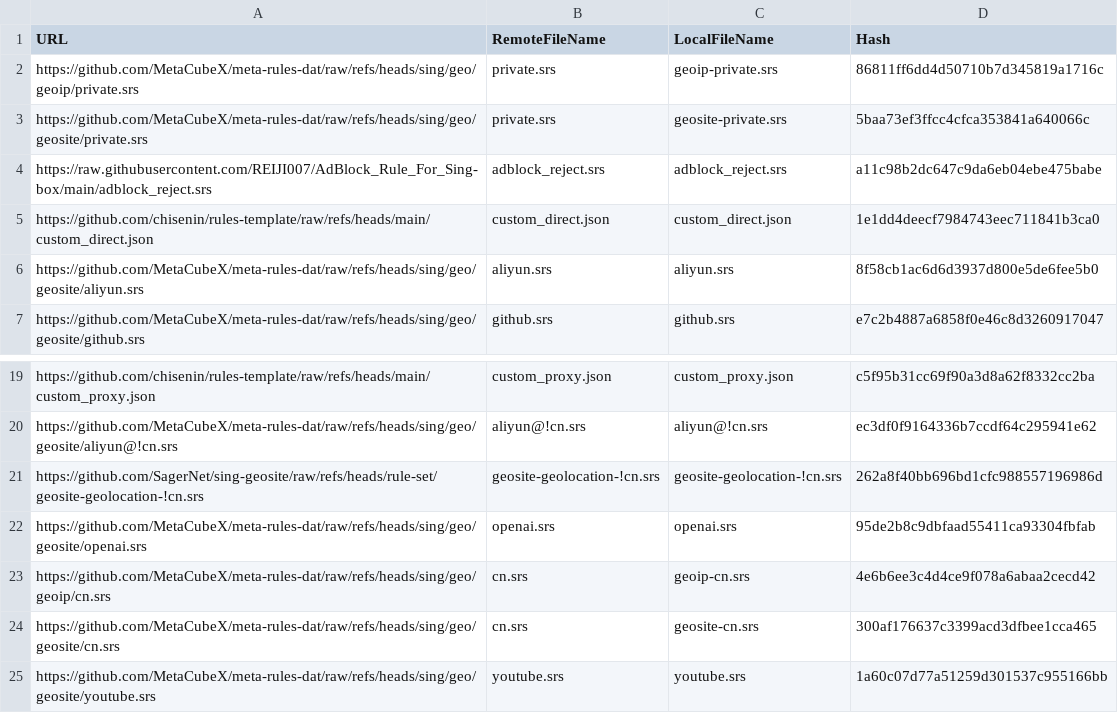
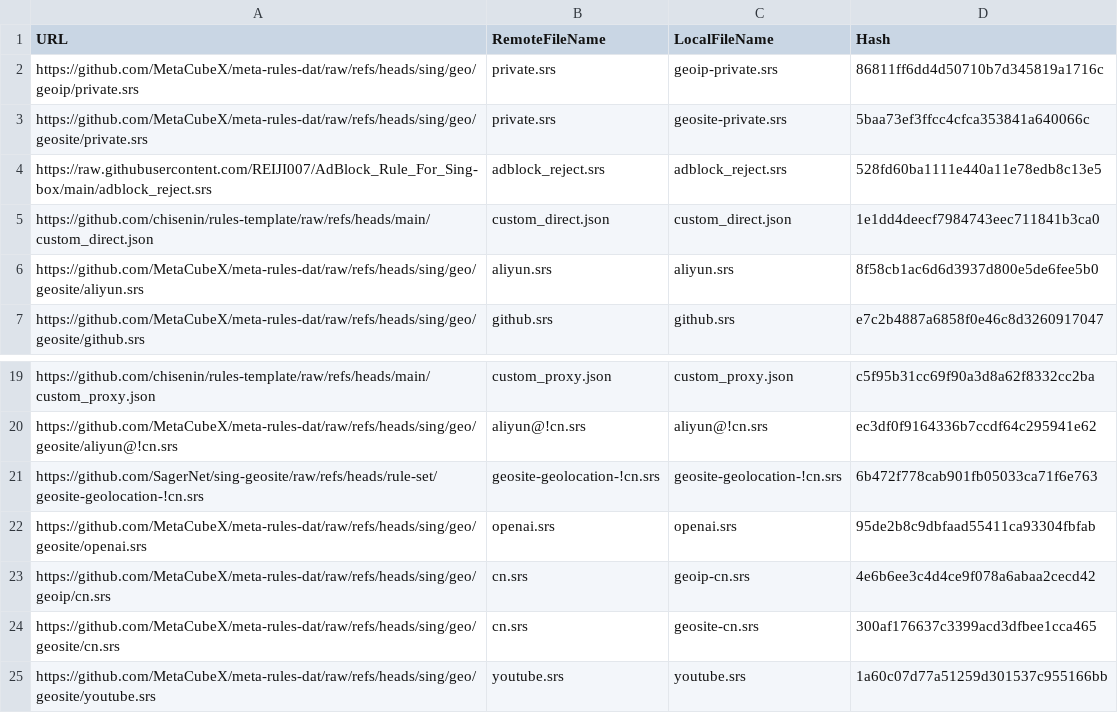
Before and after one commit to chisenin/rules-template, a CSV file: mapping.csv, drawn as a sheet; only a part is shown, gaps mark what is left out.

```diff
--- a/mapping.csv
+++ b/mapping.csv
@@ -3,3 +3,3 @@ https://github.com/MetaCubeX/meta-rules-dat/raw/refs/heads/sing/geo/geoip/privat
 https://github.com/MetaCubeX/meta-rules-dat/raw/refs/heads/sing/geo/geosite/private.srs,private.srs,geosite-private.srs,5baa73ef3ffcc4cfca353841a640066c
-https://raw.githubusercontent.com/REIJI007/AdBlock_Rule_For_Sing-box/main/adblock_reject.srs,adblock_reject.srs,adblock_reject.srs,a11c98b2dc647c9da6eb04ebe475babe
+https://raw.githubusercontent.com/REIJI007/AdBlock_Rule_For_Sing-box/main/adblock_reject.srs,adblock_reject.srs,adblock_reject.srs,528fd60ba1111e440a11e78edb8c13e5
 https://github.com/chisenin/rules-template/raw/refs/heads/main/custom_direct.json,custom_direct.json,custom_direct.json,1e1dd4deecf7984743eec711841b3ca0
@@ -20,3 +20,3 @@ https://github.com/chisenin/rules-template/raw/refs/heads/main/custom_proxy.json
 https://github.com/MetaCubeX/meta-rules-dat/raw/refs/heads/sing/geo/geosite/aliyun@!cn.srs,aliyun@!cn.srs,aliyun@!cn.srs,ec3df0f9164336b7ccdf64c295941e62
-https://github.com/SagerNet/sing-geosite/raw/refs/heads/rule-set/geosite-geolocation-!cn.srs,geosite-geolocation-!cn.srs,geosite-geolocation-!cn.srs,262a8f40bb696bd1cfc988557196986d
+https://github.com/SagerNet/sing-geosite/raw/refs/heads/rule-set/geosite-geolocation-!cn.srs,geosite-geolocation-!cn.srs,geosite-geolocation-!cn.srs,6b472f778cab901fb05033ca71f6e763
 https://github.com/MetaCubeX/meta-rules-dat/raw/refs/heads/sing/geo/geosite/openai.srs,openai.srs,openai.srs,95de2b8c9dbfaad55411ca93304fbfab
```
Also changed, not shown: 2 other files.
